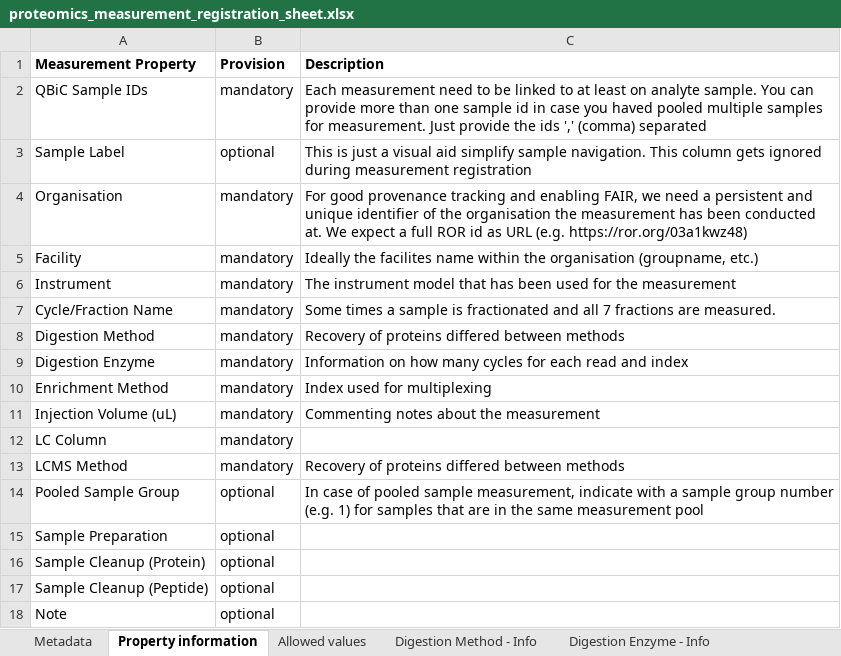
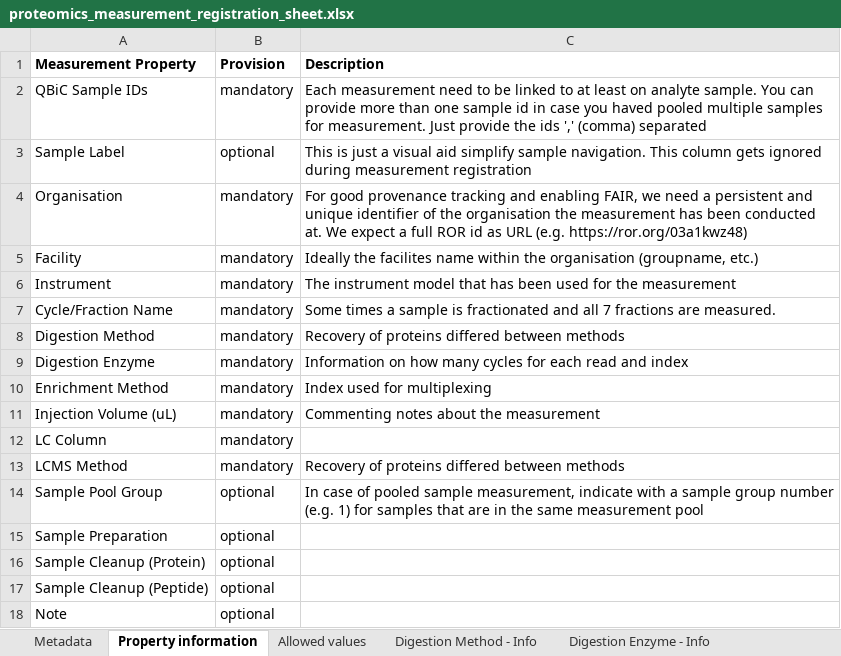
Before and after one commit to qbicsoftware/data-manager-app, an Excel workbook: user-interface/src/main/resources/templates/proteomics_measurement_registration_sheet.xlsx, sheet Property information, drawn as a sheet; values as stored, in another font and other column widths than the file's, no borders; the diff names each change by its address in the sheet, - before the commit and + after, or states it on an @@ line.

```diff
--- a/user-interface/src/main/resources/templates/proteomics_measurement_registration_sheet.xlsx (sheet Property information)
+++ b/user-interface/src/main/resources/templates/proteomics_measurement_registration_sheet.xlsx (sheet Property information)
-A14 (Measurement Property): Pooled Sample Group
+A14 (Measurement Property): Sample Pool Group
```
Also changed, not shown: sheet Metadata, 8 other files.
